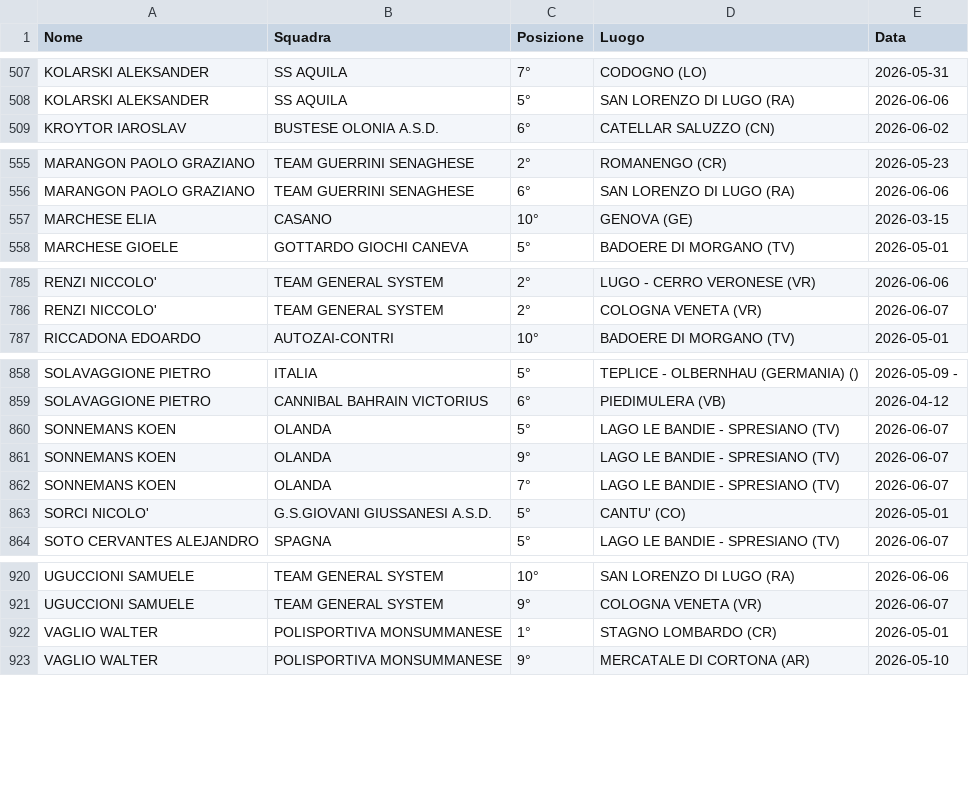
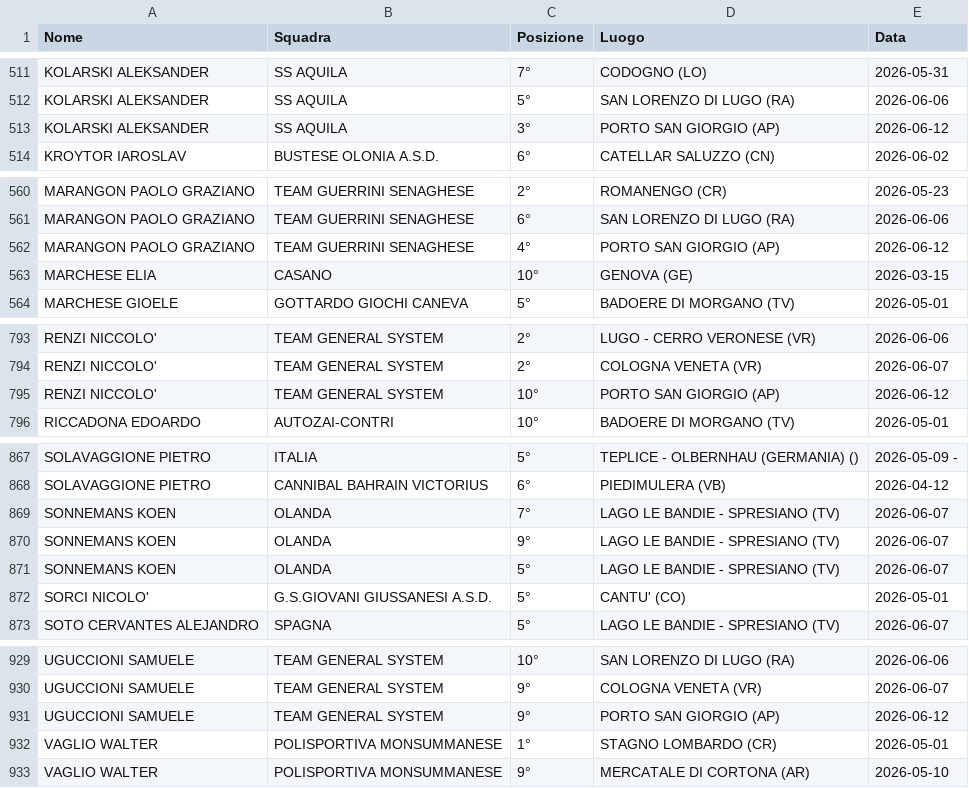
Before and after one commit to tommivincenzi-lab/fci-data-scraper, a CSV file: risultati_juniores.csv, drawn as a sheet; only a part is shown, gaps mark what is left out; the diff covers the shown part only.

```diff
--- a/risultati_juniores.csv
+++ b/risultati_juniores.csv
@@ -508,2 +512,3 @@ KOLARSKI ALEKSANDER,SS AQUILA,7°,CODOGNO (LO),2026-05-31
 KOLARSKI ALEKSANDER,SS AQUILA,5°,SAN LORENZO DI LUGO  (RA),2026-06-06
+KOLARSKI ALEKSANDER,SS AQUILA,3°,PORTO SAN GIORGIO  (AP),2026-06-12
 KROYTOR IAROSLAV,BUSTESE OLONIA A.S.D.,6°,CATELLAR SALUZZO (CN),2026-06-02
@@ -556,2 +561,3 @@ MARANGON  PAOLO GRAZIANO,TEAM GUERRINI SENAGHESE,2°,ROMANENGO (CR),2026-05-23
 MARANGON  PAOLO GRAZIANO,TEAM GUERRINI SENAGHESE,6°,SAN LORENZO DI LUGO  (RA),2026-06-06
+MARANGON  PAOLO GRAZIANO,TEAM GUERRINI SENAGHESE,4°,PORTO SAN GIORGIO  (AP),2026-06-12
 MARCHESE ELIA,CASANO,10°,GENOVA (GE),2026-03-15
@@ -786,2 +794,3 @@ RENZI NICCOLO',TEAM GENERAL SYSTEM,2°,LUGO  -  CERRO VERONESE (VR),2026-06-06
 RENZI NICCOLO',TEAM GENERAL SYSTEM,2°,COLOGNA VENETA (VR),2026-06-07
+RENZI NICCOLO',TEAM GENERAL SYSTEM,10°,PORTO SAN GIORGIO  (AP),2026-06-12
 RICCADONA EDOARDO,AUTOZAI-CONTRI,10°,BADOERE DI MORGANO  (TV),2026-05-01
@@ -859,5 +868,5 @@ SOLAVAGGIONE  PIETRO,ITALIA,5°,TEPLICE - OLBERNHAU (GERMANIA)  (),2026-05-09 -
 SOLAVAGGIONE PIETRO,CANNIBAL BAHRAIN VICTORIUS,6°,PIEDIMULERA (VB),2026-04-12
+SONNEMANS  KOEN,OLANDA,7°,LAGO LE BANDIE - SPRESIANO (TV),2026-06-07
+SONNEMANS  KOEN,OLANDA,9°,LAGO LE BANDIE - SPRESIANO (TV),2026-06-07
 SONNEMANS  KOEN,OLANDA,5°,LAGO LE BANDIE - SPRESIANO (TV),2026-06-07
-SONNEMANS  KOEN,OLANDA,9°,LAGO LE BANDIE - SPRESIANO (TV),2026-06-07
-SONNEMANS  KOEN,OLANDA,7°,LAGO LE BANDIE - SPRESIANO (TV),2026-06-07
 SORCI NICOLO',G.S.GIOVANI GIUSSANESI A.S.D.,5°,CANTU' (CO),2026-05-01
@@ -921,2 +930,3 @@ UGUCCIONI SAMUELE,TEAM GENERAL SYSTEM,10°,SAN LORENZO DI LUGO  (RA),2026-06-06
 UGUCCIONI SAMUELE,TEAM GENERAL SYSTEM,9°,COLOGNA VENETA (VR),2026-06-07
+UGUCCIONI SAMUELE,TEAM GENERAL SYSTEM,9°,PORTO SAN GIORGIO  (AP),2026-06-12
 VAGLIO WALTER,POLISPORTIVA MONSUMMANESE,1°,STAGNO LOMBARDO (CR),2026-05-01
```
Also changed, not shown: 6 added rows and 12 moved rows elsewhere in this file.
